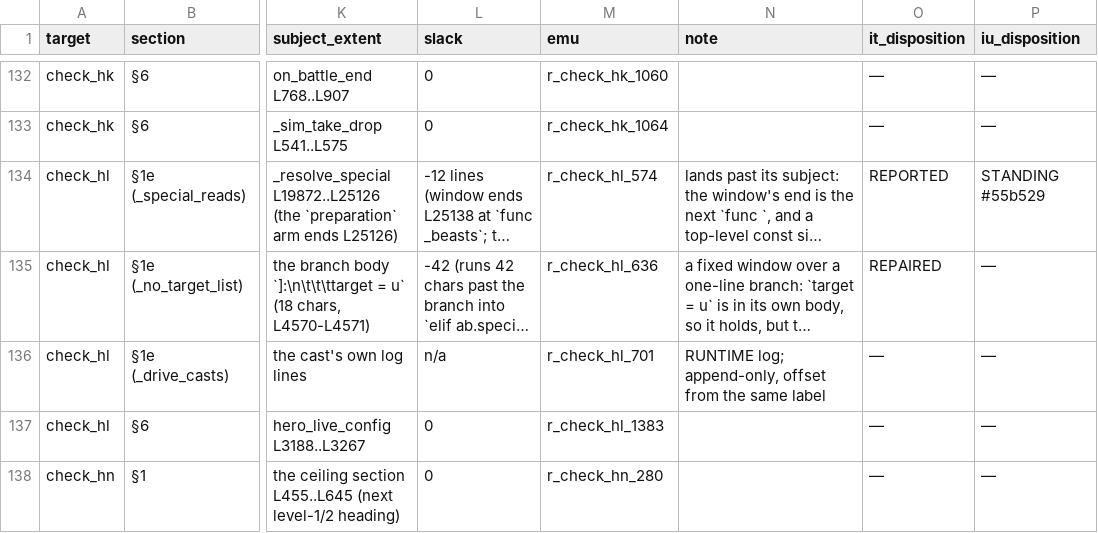
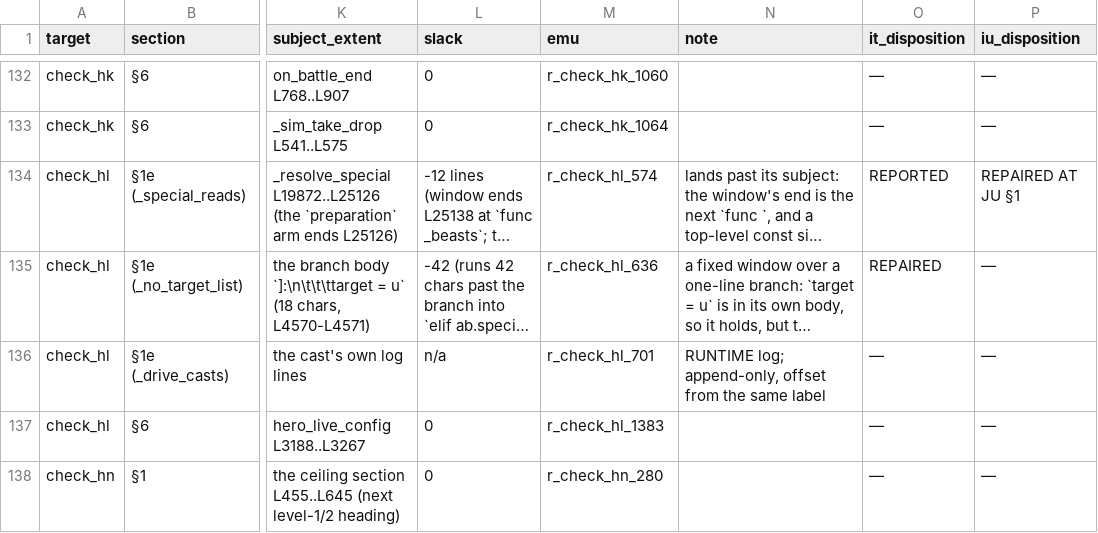
Before and after one commit to thebaldman65-spec/DoD, a TSV file: docs/reports/IT-positional-census.tsv, drawn as a sheet; only a part is shown, gaps mark what is left out; long unchanged cells end in …; the diff names each change by its address in the sheet, - before the commit and + after, or states it on an @@ line.

```diff
--- a/docs/reports/IT-positional-census.tsv
+++ b/docs/reports/IT-positional-census.tsv
-P134 (iu_disposition): STANDING #55b529
+P134 (iu_disposition): REPAIRED AT JU §1
```
Also changed, not shown: 28 other files.
